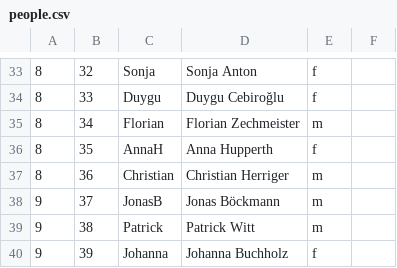
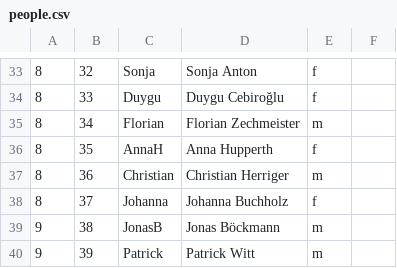
Before and after one commit to tech4germany/lunch-matchmaking, a CSV file: input/people.csv, drawn as a sheet; only a part is shown, gaps mark what is left out.

```diff
--- a/input/people.csv
+++ b/input/people.csv
@@ -37,4 +37,4 @@
 8,36,Christian,Christian Herriger,m,
-9,37,JonasB,Jonas Böckmann,m,
-9,38,Patrick,Patrick Witt,m,
-9,39,Johanna,Johanna Buchholz,f,
+8,37,Johanna,Johanna Buchholz,f,
+9,38,JonasB,Jonas Böckmann,m,
+9,39,Patrick,Patrick Witt,m,
```
Also changed, not shown: input/blockers/other.csv, 1 other file.
